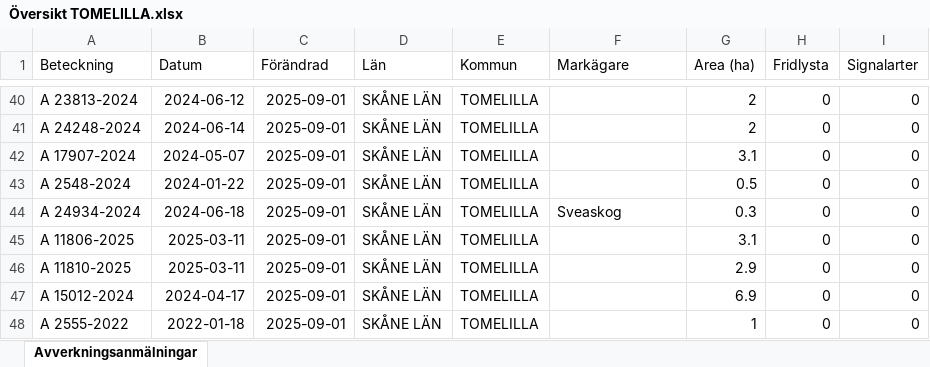
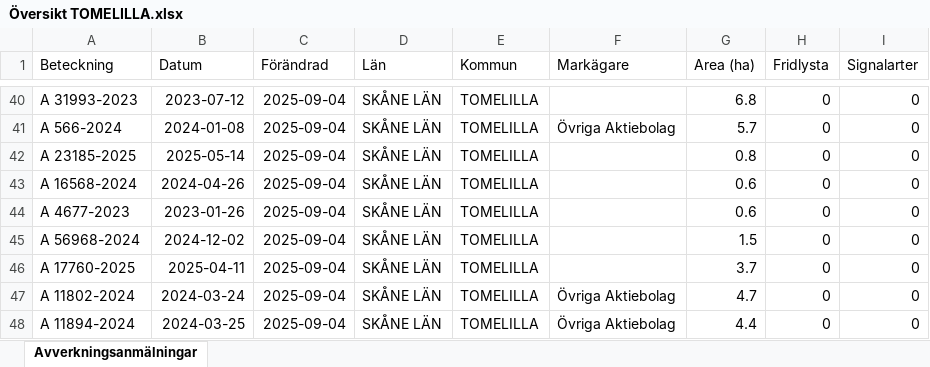
Before and after one commit to klasma/Logging_1270, an Excel workbook: Översikt TOMELILLA.xlsx, sheet Avverkningsanmälningar, drawn as a sheet; only a part is shown, gaps mark what is left out; values as stored, in another font and other column widths than the file's, no borders; the diff covers the shown part only; the diff names each change by its address in the sheet, - before the commit and + after, or states it on an @@ line.

```diff
--- a/Översikt TOMELILLA.xlsx (sheet Avverkningsanmälningar)
+++ b/Översikt TOMELILLA.xlsx (sheet Avverkningsanmälningar)
-A40 (Beteckning): A 23813-2024
+A40 (Beteckning): A 31993-2023
-B40 (Datum): 2024-06-12
+B40 (Datum): 2023-07-12
-C40:C48 (Förändrad): 2025-09-01
+C40:C48 (Förändrad): 2025-09-04
-G40 (Area (ha)): 2
+G40 (Area (ha)): 6.8
-A41 (Beteckning): A 24248-2024
+A41 (Beteckning): A 566-2024
-B41 (Datum): 2024-06-14
+B41 (Datum): 2024-01-08
-F41 (Markägare): (empty)
+F41 (Markägare): Övriga Aktiebolag
-G41 (Area (ha)): 2
+G41 (Area (ha)): 5.7
-A42 (Beteckning): A 17907-2024
+A42 (Beteckning): A 23185-2025
-B42 (Datum): 2024-05-07
+B42 (Datum): 2025-05-14
-G42 (Area (ha)): 3.1
+G42 (Area (ha)): 0.8
-A43 (Beteckning): A 2548-2024
+A43 (Beteckning): A 16568-2024
-B43 (Datum): 2024-01-22
+B43 (Datum): 2024-04-26
-G43 (Area (ha)): 0.5
+G43 (Area (ha)): 0.6
-A44 (Beteckning): A 24934-2024
+A44 (Beteckning): A 4677-2023
-B44 (Datum): 2024-06-18
+B44 (Datum): 2023-01-26
-F44 (Markägare): Sveaskog
+F44 (Markägare): (empty)
-G44 (Area (ha)): 0.3
+G44 (Area (ha)): 0.6
-A45 (Beteckning): A 11806-2025
+A45 (Beteckning): A 56968-2024
-B45 (Datum): 2025-03-11
+B45 (Datum): 2024-12-02
-G45 (Area (ha)): 3.1
+G45 (Area (ha)): 1.5
-A46 (Beteckning): A 11810-2025
+A46 (Beteckning): A 17760-2025
-B46 (Datum): 2025-03-11
+B46 (Datum): 2025-04-11
-G46 (Area (ha)): 2.9
+G46 (Area (ha)): 3.7
-A47 (Beteckning): A 15012-2024
+A47 (Beteckning): A 11802-2024
-B47 (Datum): 2024-04-17
+B47 (Datum): 2024-03-24
-F47:F48 (Markägare): (empty)
+F47:F48 (Markägare): Övriga Aktiebolag
-G47 (Area (ha)): 6.9
+G47 (Area (ha)): 4.7
-A48 (Beteckning): A 2555-2022
+A48 (Beteckning): A 11894-2024
-B48 (Datum): 2022-01-18
+B48 (Datum): 2024-03-25
-G48 (Area (ha)): 1
+G48 (Area (ha)): 4.4
```
Also changed, not shown: 458 edited cells elsewhere in this sheet, artfynd/A 28124-2021 artfynd.xlsx, artfynd/A 32389-2023 artfynd.xlsx, 45 other files.
